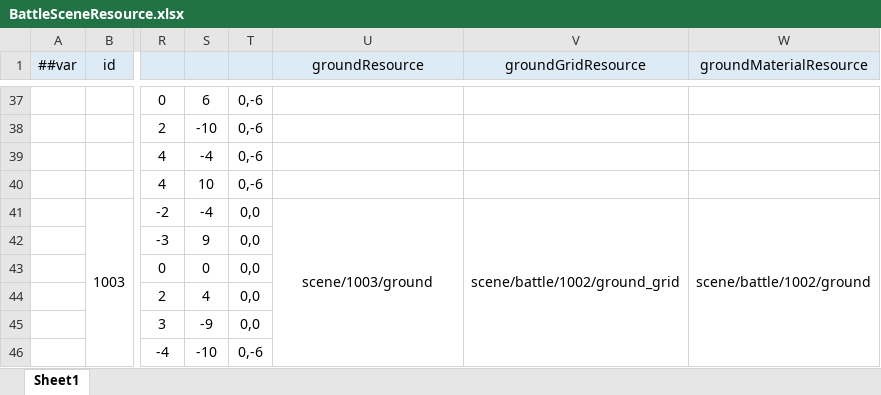
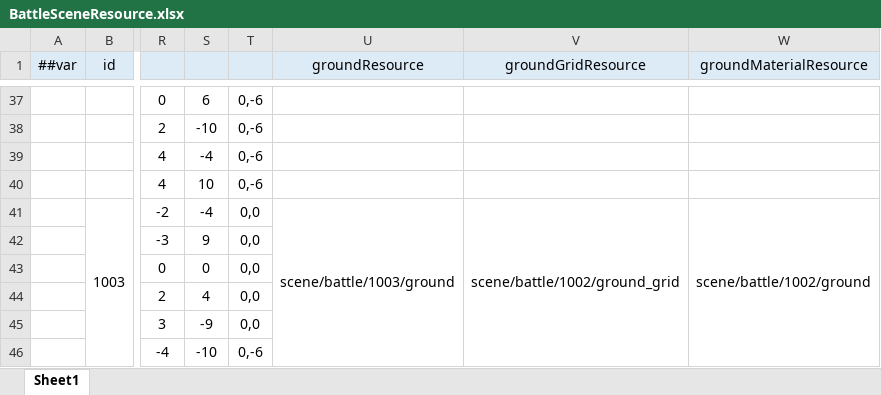
Before and after one commit to dingzhichao700/AIProjectDemos, an Excel workbook: Starfront/配置表/BattleSceneResource.xlsx, sheet Sheet1, drawn as a sheet; only a part is shown, gaps mark what is left out; values as stored, in another font and other column widths than the file's, no borders; the diff names each change by its address in the sheet, - before the commit and + after, or states it on an @@ line.

Commit message:
fix(scene): correct scene 1003 ground resource directory

```diff
--- a/Starfront/配置表/BattleSceneResource.xlsx (sheet Sheet1)
+++ b/Starfront/配置表/BattleSceneResource.xlsx (sheet Sheet1)
-U41 (groundResource): scene/1003/ground
+U41 (groundResource): scene/battle/1003/ground
```
Also changed, not shown: 8 other files.
